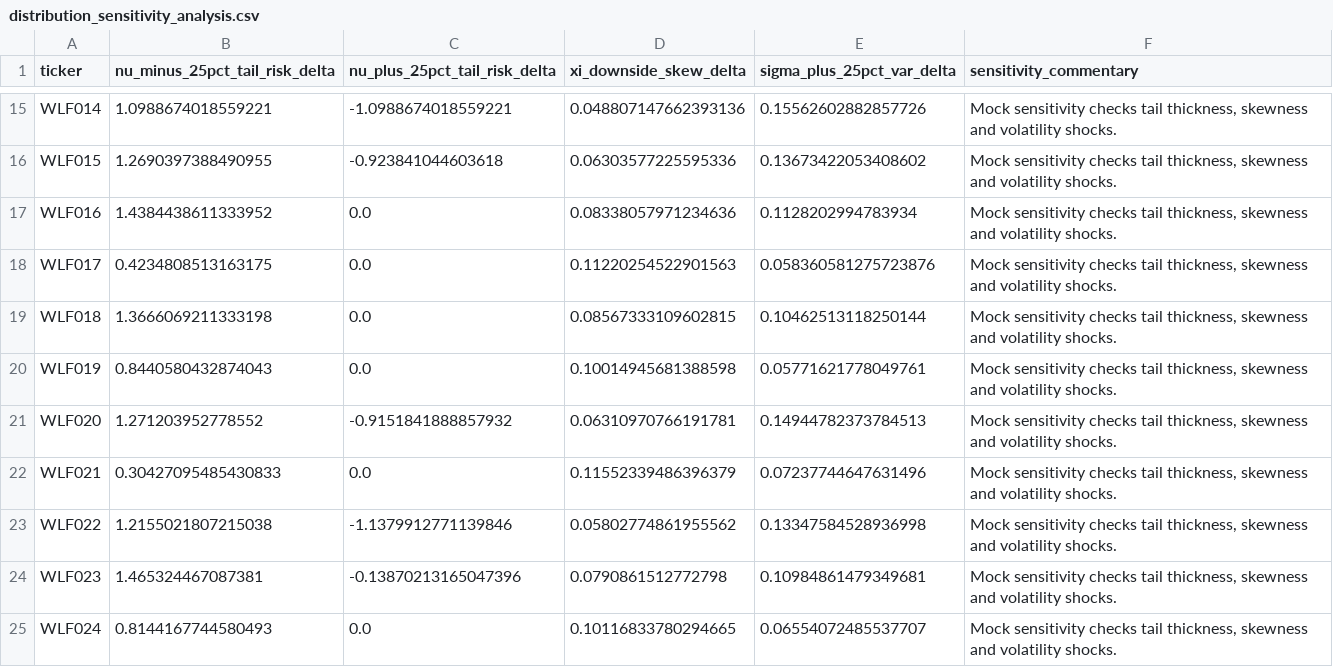
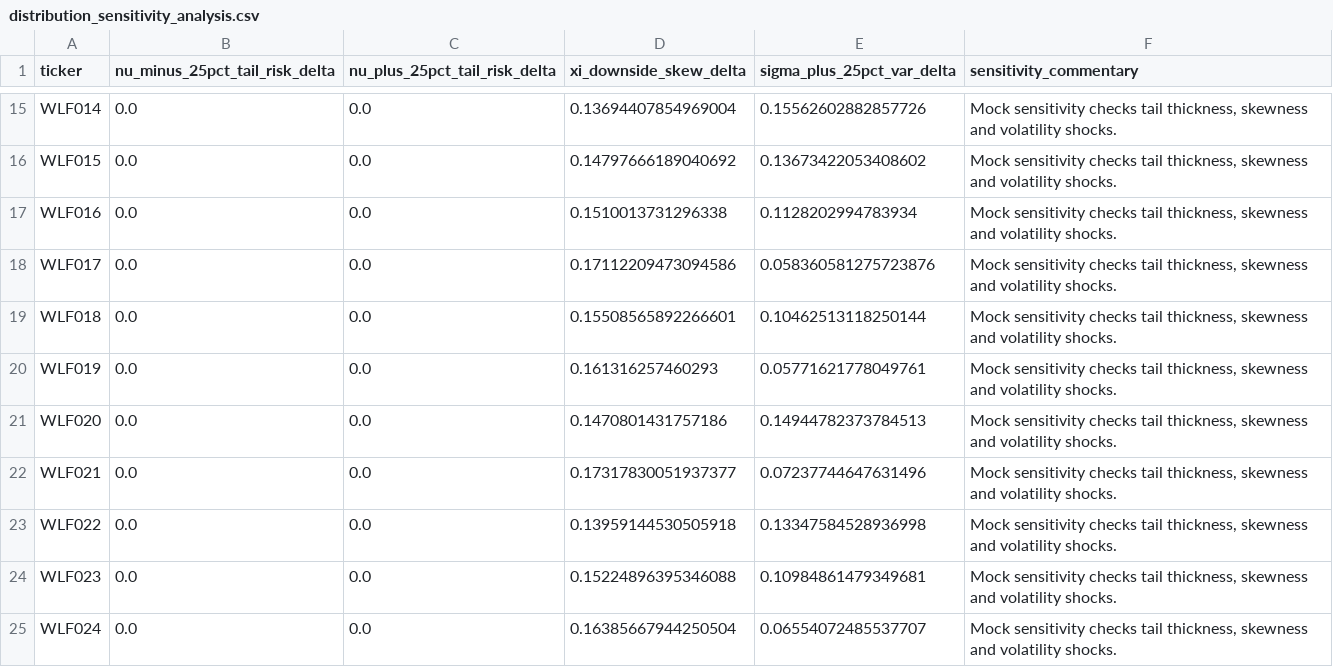
Before and after one commit to rohen97/Quantitative-Optimisation-Risk-Engine, a CSV file: reports/outputs/distribution_sensitivity_analysis.csv, drawn as a sheet; only a part is shown, gaps mark what is left out; the diff covers the shown part only; the diff names each change by its address in the sheet, - before the commit and + after, or states it on an @@ line.

```diff
--- a/reports/outputs/distribution_sensitivity_analysis.csv
+++ b/reports/outputs/distribution_sensitivity_analysis.csv
-B15 (nu_minus_25pct_tail_risk_delta): 1.0988674018559221
+B15 (nu_minus_25pct_tail_risk_delta): 0.0
-C15 (nu_plus_25pct_tail_risk_delta): -1.0988674018559221
+C15 (nu_plus_25pct_tail_risk_delta): 0.0
-D15 (xi_downside_skew_delta): 0.048807147662393136
+D15 (xi_downside_skew_delta): 0.13694407854969004
-B16 (nu_minus_25pct_tail_risk_delta): 1.2690397388490955
+B16 (nu_minus_25pct_tail_risk_delta): 0.0
-C16 (nu_plus_25pct_tail_risk_delta): -0.923841044603618
+C16 (nu_plus_25pct_tail_risk_delta): 0.0
-D16 (xi_downside_skew_delta): 0.06303577225595336
+D16 (xi_downside_skew_delta): 0.14797666189040692
-B17 (nu_minus_25pct_tail_risk_delta): 1.4384438611333952
+B17 (nu_minus_25pct_tail_risk_delta): 0.0
-D17 (xi_downside_skew_delta): 0.08338057971234636
+D17 (xi_downside_skew_delta): 0.1510013731296338
-B18 (nu_minus_25pct_tail_risk_delta): 0.4234808513163175
+B18 (nu_minus_25pct_tail_risk_delta): 0.0
-D18 (xi_downside_skew_delta): 0.11220254522901563
+D18 (xi_downside_skew_delta): 0.17112209473094586
-B19 (nu_minus_25pct_tail_risk_delta): 1.3666069211333198
+B19 (nu_minus_25pct_tail_risk_delta): 0.0
-D19 (xi_downside_skew_delta): 0.08567333109602815
+D19 (xi_downside_skew_delta): 0.15508565892266601
-B20 (nu_minus_25pct_tail_risk_delta): 0.8440580432874043
+B20 (nu_minus_25pct_tail_risk_delta): 0.0
-D20 (xi_downside_skew_delta): 0.10014945681388598
+D20 (xi_downside_skew_delta): 0.161316257460293
-B21 (nu_minus_25pct_tail_risk_delta): 1.271203952778552
+B21 (nu_minus_25pct_tail_risk_delta): 0.0
-C21 (nu_plus_25pct_tail_risk_delta): -0.9151841888857932
+C21 (nu_plus_25pct_tail_risk_delta): 0.0
-D21 (xi_downside_skew_delta): 0.06310970766191781
+D21 (xi_downside_skew_delta): 0.1470801431757186
-B22 (nu_minus_25pct_tail_risk_delta): 0.30427095485430833
+B22 (nu_minus_25pct_tail_risk_delta): 0.0
-D22 (xi_downside_skew_delta): 0.11552339486396379
+D22 (xi_downside_skew_delta): 0.17317830051937377
-B23 (nu_minus_25pct_tail_risk_delta): 1.2155021807215038
+B23 (nu_minus_25pct_tail_risk_delta): 0.0
-C23 (nu_plus_25pct_tail_risk_delta): -1.1379912771139846
+C23 (nu_plus_25pct_tail_risk_delta): 0.0
-D23 (xi_downside_skew_delta): 0.05802774861955562
+D23 (xi_downside_skew_delta): 0.13959144530505918
-B24 (nu_minus_25pct_tail_risk_delta): 1.465324467087381
+B24 (nu_minus_25pct_tail_risk_delta): 0.0
-C24 (nu_plus_25pct_tail_risk_delta): -0.13870213165047396
+C24 (nu_plus_25pct_tail_risk_delta): 0.0
-D24 (xi_downside_skew_delta): 0.0790861512772798
+D24 (xi_downside_skew_delta): 0.15224896395346088
-B25 (nu_minus_25pct_tail_risk_delta): 0.8144167744580493
+B25 (nu_minus_25pct_tail_risk_delta): 0.0
-D25 (xi_downside_skew_delta): 0.10116833780294665
+D25 (xi_downside_skew_delta): 0.16385667944250504
```
Also changed, not shown: 30 edited cells elsewhere in this file, reports/outputs/features_monthly.csv, reports/outputs/ml_forecasts_12m.csv, 52 other files.
